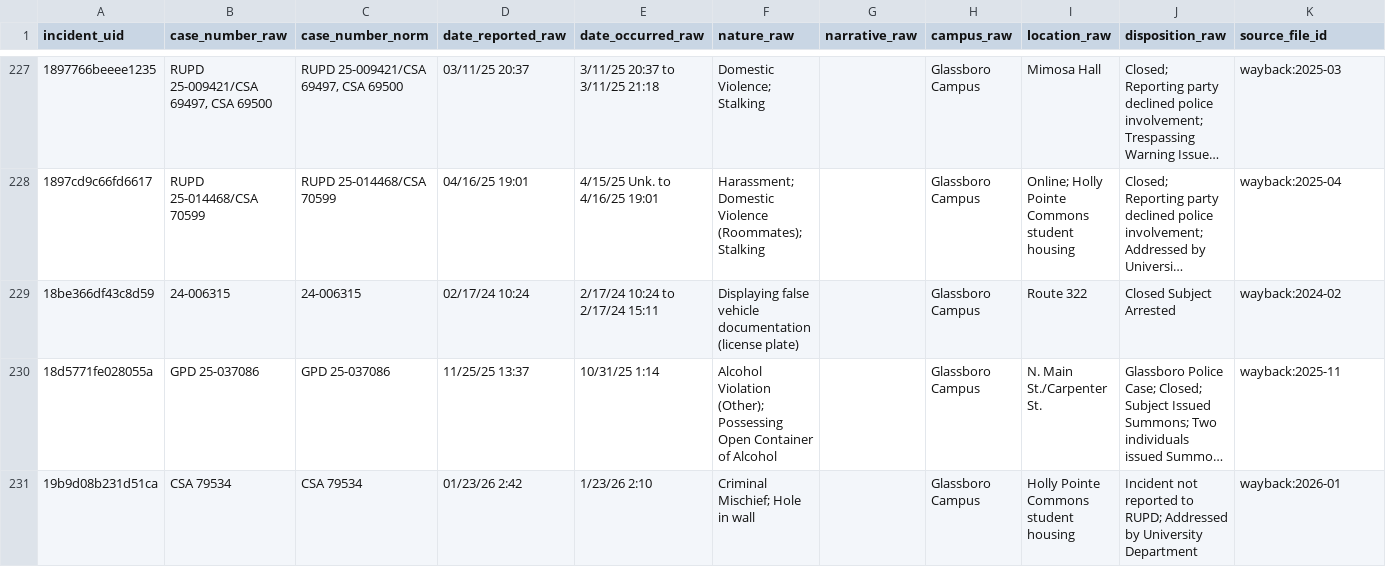
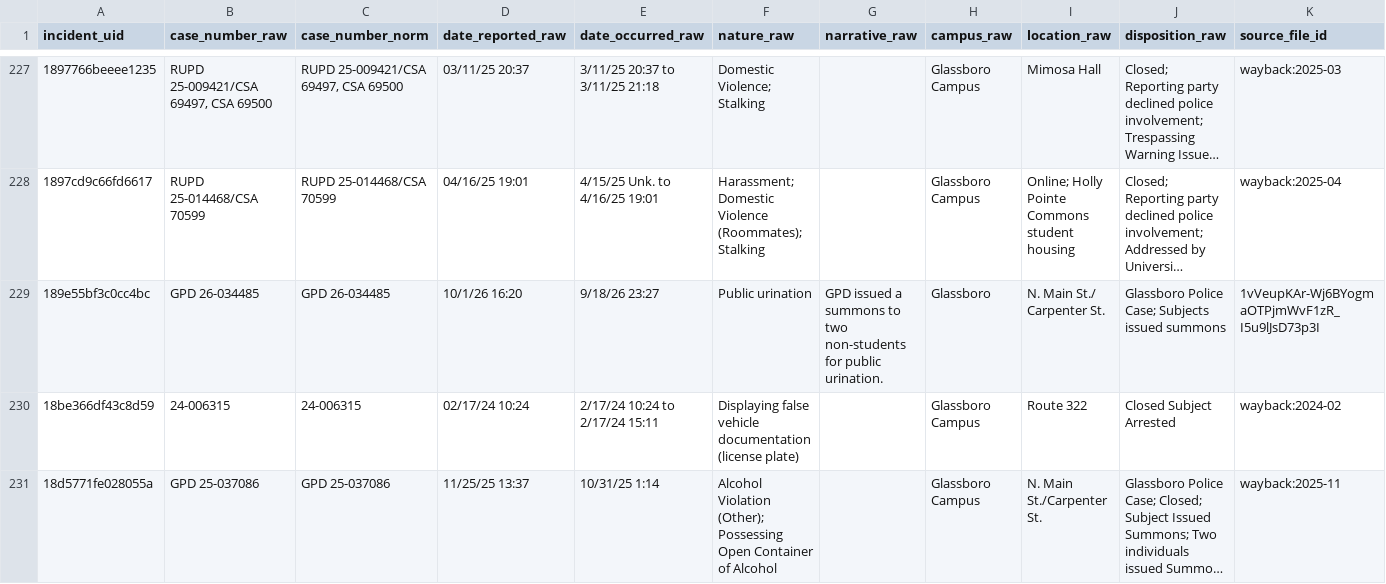
Before and after one commit to sstirling/rowan-clery, a CSV file: data/archive/incidents.csv, drawn as a sheet; only a part is shown, gaps mark what is left out; the shorter side is filled out with more unchanged rows; long unchanged cells end in …; rows hold the shown columns only; the diff covers the shown part only; the diff names each change by its address in the sheet, - before the commit and + after, or states it on an @@ line.

```diff
--- a/data/archive/incidents.csv
+++ b/data/archive/incidents.csv
+row 229: 189e55bf3c0cc4bc | GPD 26-034485 | GPD 26-034485 | 10/1/26 16:20 | 9/18/26 23:27 | Public urination | GPD issued a summons to two non-students for public urination. | Glassboro | N. Main St./ Carpenter St. | Glassboro Police Case; Subjects issued summons | 1vVeupKAr-Wj6BYogmaOTPjmWvF1zR_I5u9lJsD73p3I
```
Also changed, not shown: 6 added rows and 7 edited cells elsewhere in this file, config/category_map.csv, 14 other files.
